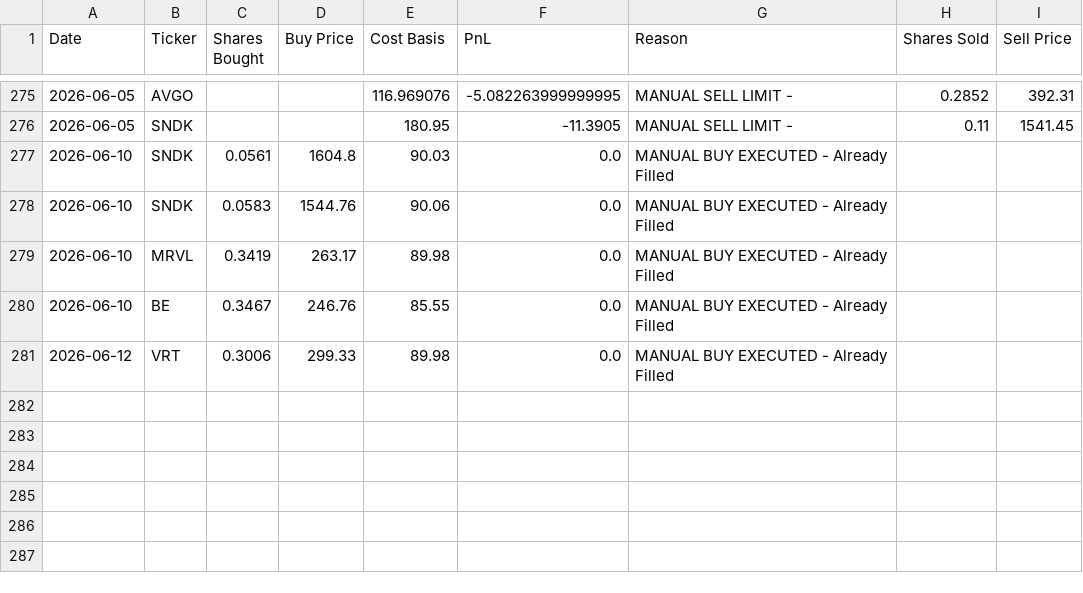
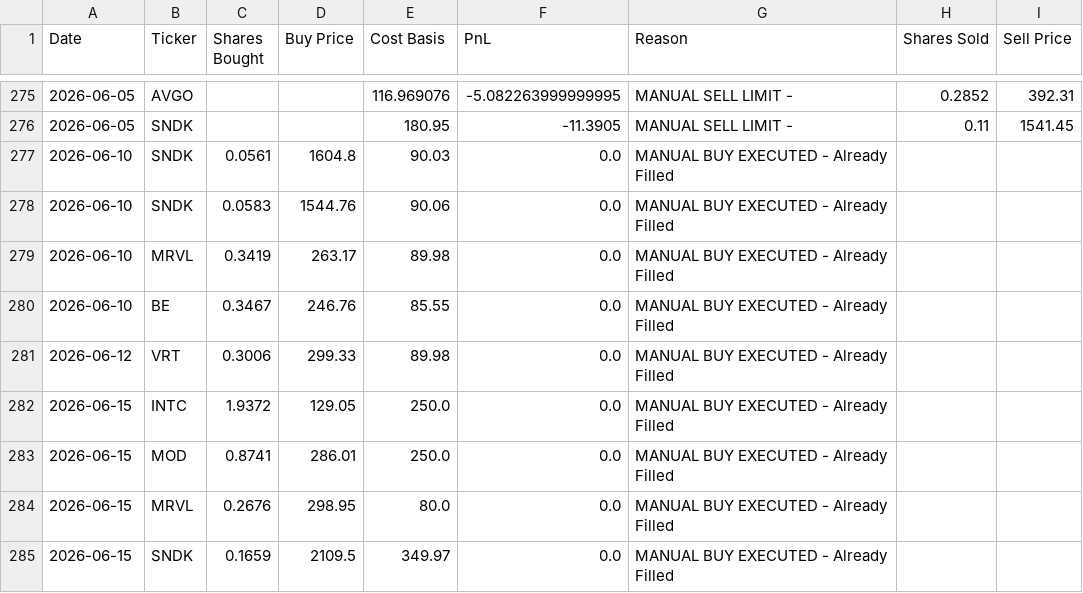
Before and after one commit to ofergr/ChatGPT-Micro-Cap-Experiment, a CSV file: Start Your Own/chatgpt_trade_log.csv, drawn as a sheet; only a part is shown, gaps mark what is left out.

```diff
--- a/Start Your Own/chatgpt_trade_log.csv
+++ b/Start Your Own/chatgpt_trade_log.csv
@@ -281 +281,5 @@ Date,Ticker,Shares Bought,Buy Price,Cost Basis,PnL,Reason,Shares Sold,Sell Price
 2026-06-12,VRT,0.3006,299.33,89.98,0.0,MANUAL BUY EXECUTED - Already Filled,,
+2026-06-15,INTC,1.9372,129.05,250.0,0.0,MANUAL BUY EXECUTED - Already Filled,,
+2026-06-15,MOD,0.8741,286.01,250.0,0.0,MANUAL BUY EXECUTED - Already Filled,,
+2026-06-15,MRVL,0.2676,298.95,80.0,0.0,MANUAL BUY EXECUTED - Already Filled,,
+2026-06-15,SNDK,0.1659,2109.5,349.97,0.0,MANUAL BUY EXECUTED - Already Filled,,
```
Also changed, not shown: Start Your Own/chatgpt_portfolio_update.csv.
